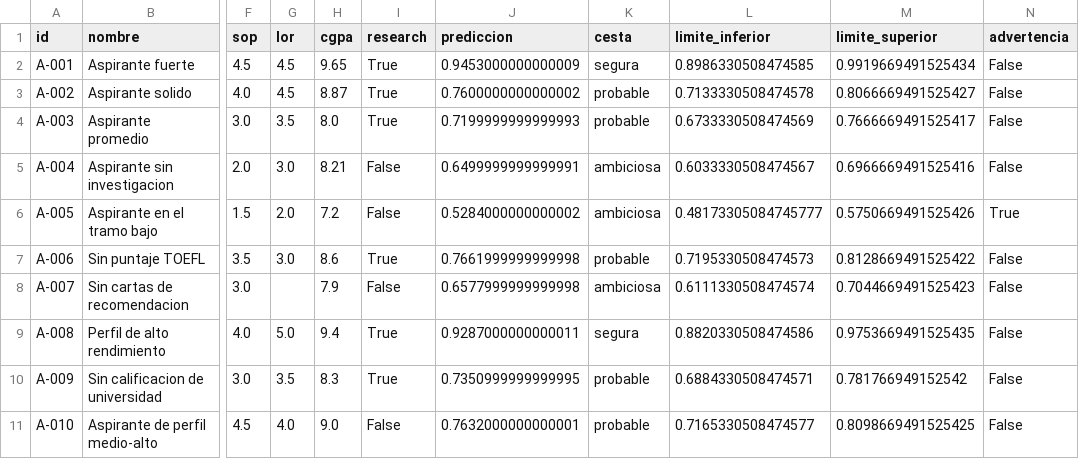
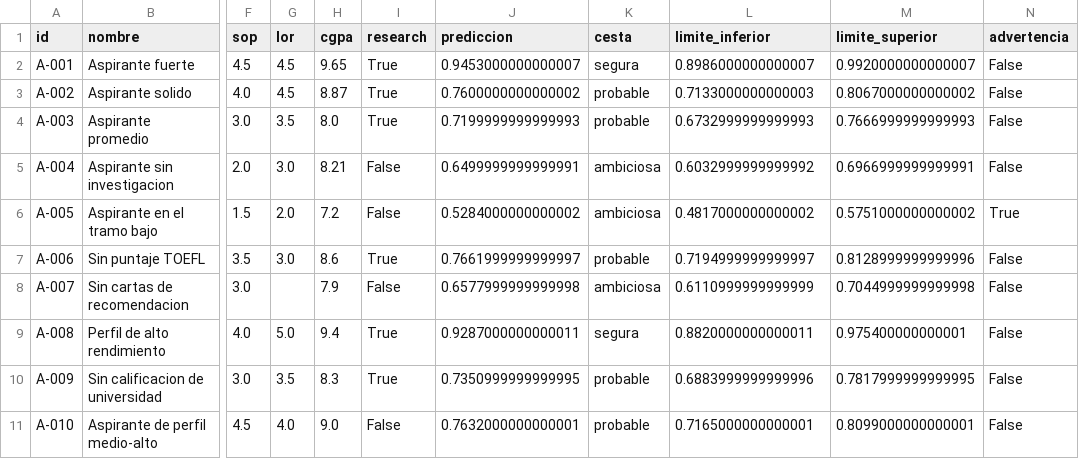
Before and after one commit to bryanescobarr/Admisiones-project, a CSV file: examples/predicciones_ejemplo.csv, drawn as a sheet; only a part is shown, gaps mark what is left out; the diff names each change by its address in the sheet, - before the commit and + after, or states it on an @@ line.

```diff
--- a/examples/predicciones_ejemplo.csv
+++ b/examples/predicciones_ejemplo.csv
-J2 (prediccion): 0.9453000000000009
+J2 (prediccion): 0.9453000000000007
-L2 (limite_inferior): 0.8986330508474585
+L2 (limite_inferior): 0.8986000000000007
-M2 (limite_superior): 0.9919669491525434
+M2 (limite_superior): 0.9920000000000007
-L3 (limite_inferior): 0.7133330508474578
+L3 (limite_inferior): 0.7133000000000003
-M3 (limite_superior): 0.8066669491525427
+M3 (limite_superior): 0.8067000000000002
-L4 (limite_inferior): 0.6733330508474569
+L4 (limite_inferior): 0.6732999999999993
-M4 (limite_superior): 0.7666669491525417
+M4 (limite_superior): 0.7666999999999993
-L5 (limite_inferior): 0.6033330508474567
+L5 (limite_inferior): 0.6032999999999992
-M5 (limite_superior): 0.6966669491525416
+M5 (limite_superior): 0.6966999999999991
-L6 (limite_inferior): 0.48173305084745777
+L6 (limite_inferior): 0.4817000000000002
-M6 (limite_superior): 0.5750669491525426
+M6 (limite_superior): 0.5751000000000002
-J7 (prediccion): 0.7661999999999998
+J7 (prediccion): 0.7661999999999997
-L7 (limite_inferior): 0.7195330508474573
+L7 (limite_inferior): 0.7194999999999997
-M7 (limite_superior): 0.8128669491525422
+M7 (limite_superior): 0.8128999999999996
-L8 (limite_inferior): 0.6111330508474574
+L8 (limite_inferior): 0.6110999999999999
-M8 (limite_superior): 0.7044669491525423
+M8 (limite_superior): 0.7044999999999998
-L9 (limite_inferior): 0.8820330508474586
+L9 (limite_inferior): 0.8820000000000011
-M9 (limite_superior): 0.9753669491525435
+M9 (limite_superior): 0.975400000000001
-L10 (limite_inferior): 0.6884330508474571
+L10 (limite_inferior): 0.6883999999999996
-M10 (limite_superior): 0.781766949152542
+M10 (limite_superior): 0.7817999999999995
-L11 (limite_inferior): 0.7165330508474577
+L11 (limite_inferior): 0.7165000000000001
-M11 (limite_superior): 0.8098669491525425
+M11 (limite_superior): 0.8099000000000001
```
Also changed, not shown: 2 other files.
